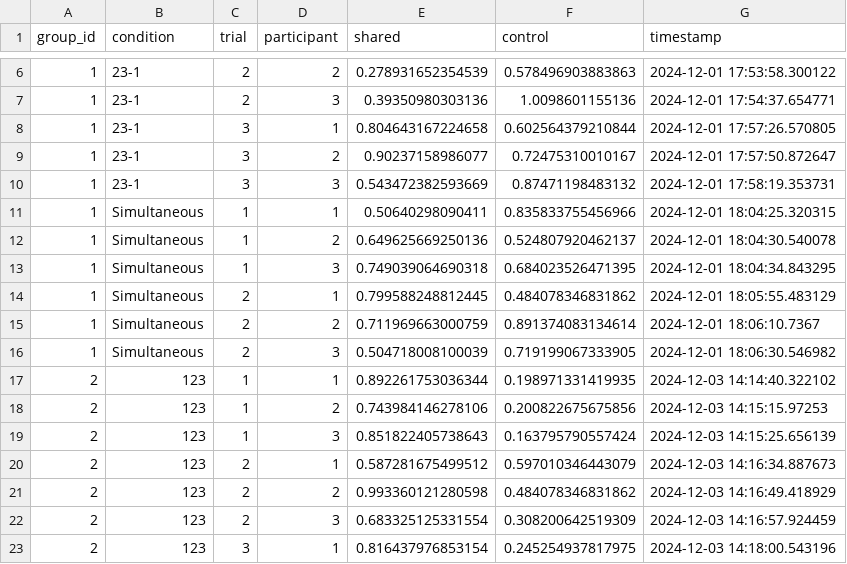
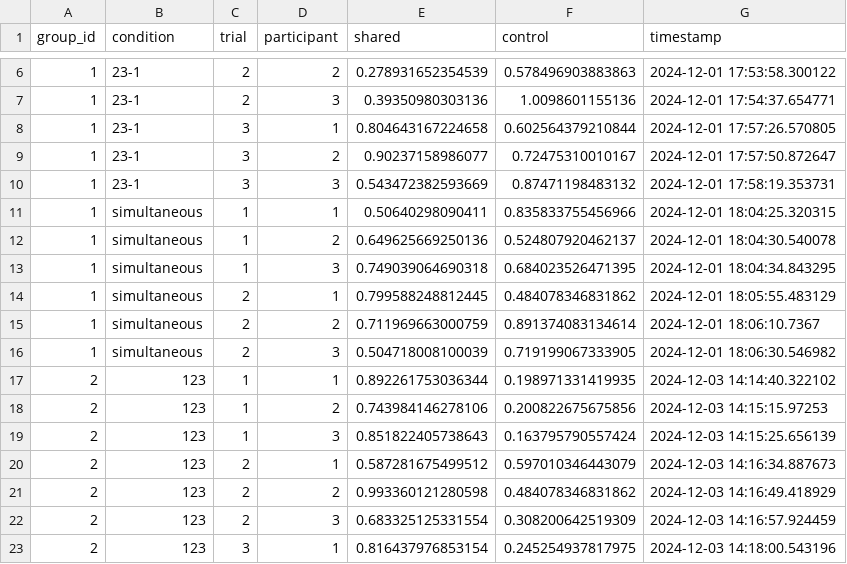
Before and after one commit to ACVJ/onde_bachelor, a CSV file: data_processing/processed_data_ratings.csv, drawn as a sheet; only a part is shown, gaps mark what is left out; the diff covers the shown part only.

```diff
--- a/data_processing/processed_data_ratings.csv
+++ b/data_processing/processed_data_ratings.csv
@@ -10,8 +10,8 @@
 1,"23-1",3,3,0.543472382593669,0.87471198483132,"2024-12-01 17:58:19.353731"
-1,"Simultaneous",1,1,0.50640298090411,0.835833755456966,"2024-12-01 18:04:25.320315"
-1,"Simultaneous",1,2,0.649625669250136,0.524807920462137,"2024-12-01 18:04:30.540078"
-1,"Simultaneous",1,3,0.749039064690318,0.684023526471395,"2024-12-01 18:04:34.843295"
-1,"Simultaneous",2,1,0.799588248812445,0.484078346831862,"2024-12-01 18:05:55.483129"
-1,"Simultaneous",2,2,0.711969663000759,0.891374083134614,"2024-12-01 18:06:10.7367"
-1,"Simultaneous",2,3,0.504718008100039,0.719199067333905,"2024-12-01 18:06:30.546982"
+1,"simultaneous",1,1,0.50640298090411,0.835833755456966,"2024-12-01 18:04:25.320315"
+1,"simultaneous",1,2,0.649625669250136,0.524807920462137,"2024-12-01 18:04:30.540078"
+1,"simultaneous",1,3,0.749039064690318,0.684023526471395,"2024-12-01 18:04:34.843295"
+1,"simultaneous",2,1,0.799588248812445,0.484078346831862,"2024-12-01 18:05:55.483129"
+1,"simultaneous",2,2,0.711969663000759,0.891374083134614,"2024-12-01 18:06:10.7367"
+1,"simultaneous",2,3,0.504718008100039,0.719199067333905,"2024-12-01 18:06:30.546982"
 2,"123",1,1,0.892261753036344,0.198971331419935,"2024-12-03 14:14:40.322102"
```
Also changed, not shown: 6 removed rows and 18 edited cells elsewhere in this file, data_processing/processed_data_no_ratings.csv, 1 other file.
